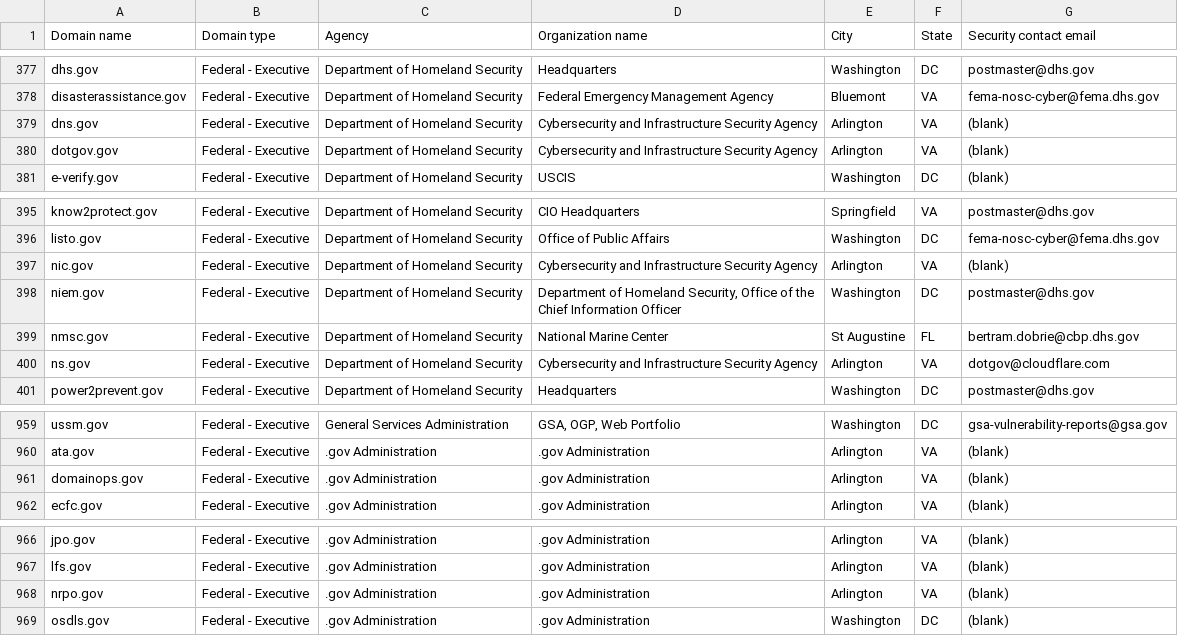
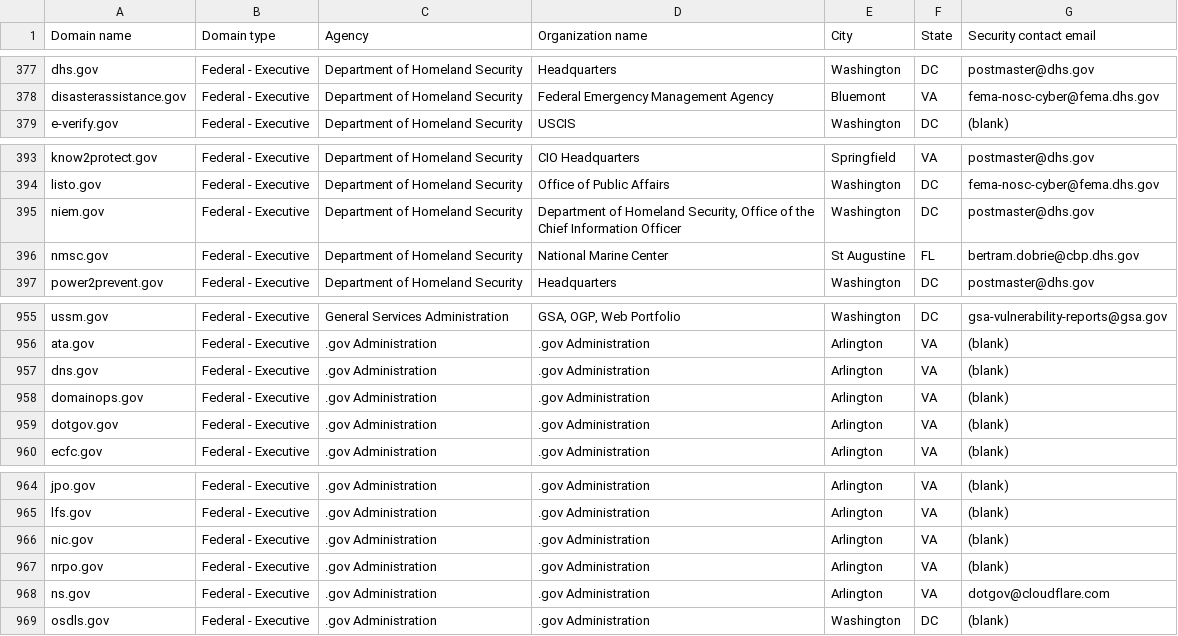
Before and after one commit to LadyPhoeynix/dotgov-data, a CSV file: current-federal.csv, drawn as a sheet; only a part is shown, gaps mark what is left out; removed rows and columns are numbered as before the commit, all else as after; the diff names each change by its address in the sheet, - before the commit and + after, or states it on an @@ line.

Commit message:
Flat: latest data (2025-08-19T06:40:12.083Z) {   "date": "2025-08-19T06:40:12.083Z",   "files": [     {       "name": "current-federal.csv",       "deltaBytes": -165,       "source": "https://manage.get.gov/api/v1/get-report/current-federal"     },     {       "name": "current-full.csv",       "deltaBytes": 1241,       "source": "https://manage.get.gov/api/v1/get-report/current-full"     }   ] }

```diff
--- a/current-federal.csv
+++ b/current-federal.csv
-row 379: dns.gov | Federal - Executive | Department of Homeland Security | Cybersecurity and Infrastructure Security Agency | Arlington | VA | (blank)
-row 380: dotgov.gov | Federal - Executive | Department of Homeland Security | Cybersecurity and Infrastructure Security Agency | Arlington | VA | (blank)
-row 397: nic.gov | Federal - Executive | Department of Homeland Security | Cybersecurity and Infrastructure Security Agency | Arlington | VA | (blank)
-row 400: ns.gov | Federal - Executive | Department of Homeland Security | Cybersecurity and Infrastructure Security Agency | Arlington | VA | dotgov@cloudflare.com
+row 957: dns.gov | Federal - Executive | .gov Administration | .gov Administration | Arlington | VA | (blank)
+row 959: dotgov.gov | Federal - Executive | .gov Administration | .gov Administration | Arlington | VA | (blank)
+row 966: nic.gov | Federal - Executive | .gov Administration | .gov Administration | Arlington | VA | (blank)
+row 968: ns.gov | Federal - Executive | .gov Administration | .gov Administration | Arlington | VA | dotgov@cloudflare.com
```
Also changed, not shown: 1 other file.
